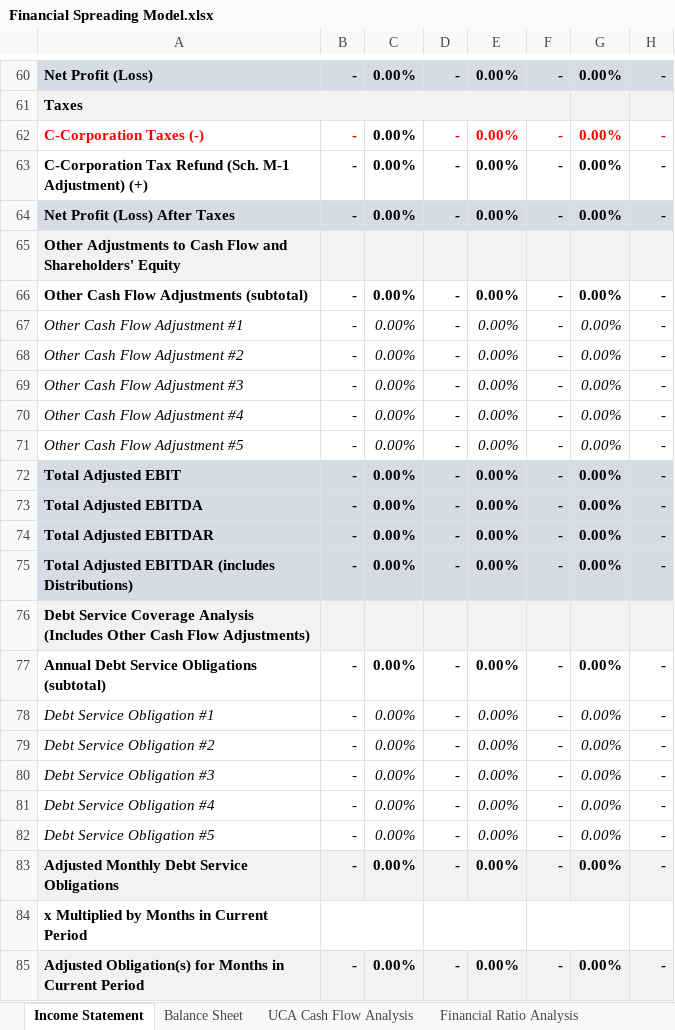
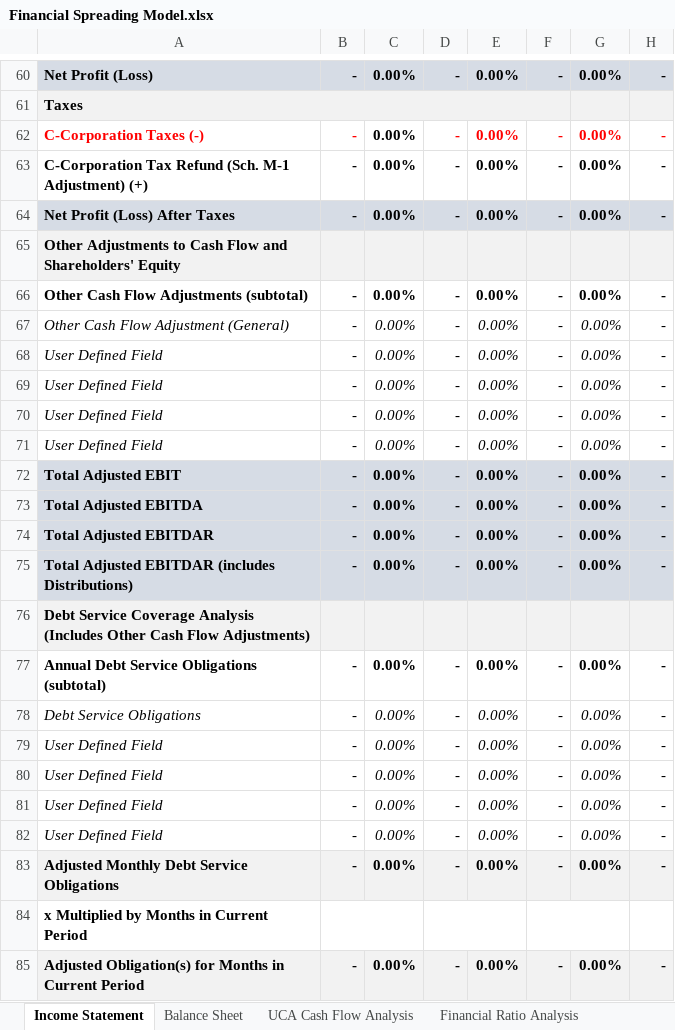
Before and after one commit to tuckthomas/opnlend, an Excel workbook: Financial Spreading Model.xlsx, sheet Income Statement, drawn as a sheet; only a part is shown, gaps mark what is left out; values as stored, in another font and other column widths than the file's, no borders; conditional formats not drawn; the diff covers the shown part only; the diff names each change by its address in the sheet, - before the commit and + after, or states it on an @@ line.

```diff
--- a/Financial Spreading Model.xlsx (sheet Income Statement)
+++ b/Financial Spreading Model.xlsx (sheet Income Statement)
-A67: Other Cash Flow Adjustment #1
+A67: Other Cash Flow Adjustment (General)
-A68: Other Cash Flow Adjustment #2
+A68: User Defined Field
-A69: Other Cash Flow Adjustment #3
+A69: User Defined Field
-A70: Other Cash Flow Adjustment #4
+A70: User Defined Field
-A71: Other Cash Flow Adjustment #5
+A71: User Defined Field
-A78: Debt Service Obligation #1
+A78: Debt Service Obligations
-A79: Debt Service Obligation #2
+A79: User Defined Field
-A80: Debt Service Obligation #3
+A80: User Defined Field
-A81: Debt Service Obligation #4
+A81: User Defined Field
-A82: Debt Service Obligation #5
+A82: User Defined Field
```
Also changed, not shown: 2 added rows and 13 edited cells elsewhere in this sheet, sheet Balance Sheet, formulas that keep their value, hidden cells.
